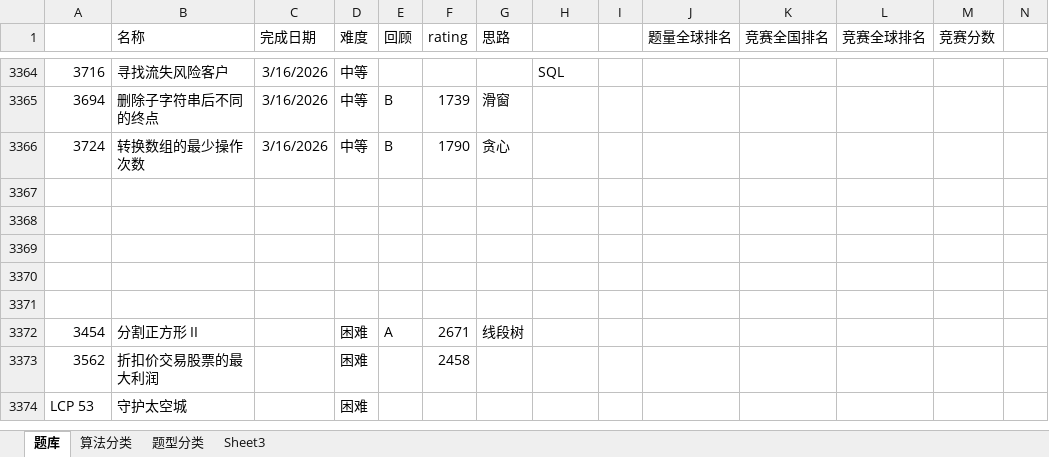
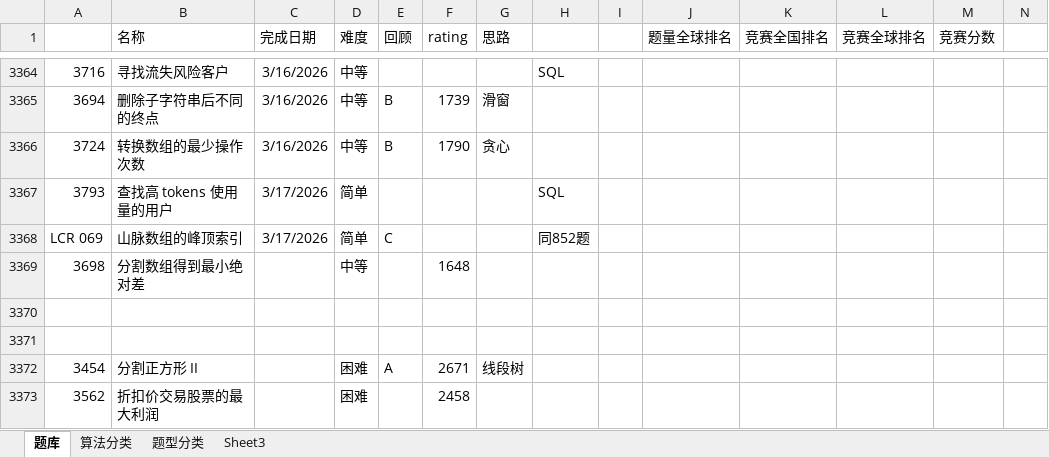
Before and after one commit to wangsun39/leetcode, an Excel workbook: Problems.xlsx, sheet 题库, drawn as a sheet; only a part is shown, gaps mark what is left out; the shorter side is filled out with more unchanged rows; values as stored, in another font and other column widths than the file's, no borders; charts and pictures not drawn; the diff names each change by its address in the sheet, - before the commit and + after, or states it on an @@ line.

Commit message:
daily problems 2026/03/17

```diff
--- a/Problems.xlsx (sheet 题库)
+++ b/Problems.xlsx (sheet 题库)
-row 3367: (empty)
+row 3367: 3793 | 查找高 tokens 使用量的用户 | 3/17/2026 | 简单 |  |  |  | SQL
-row 3368: (empty)
+row 3368: LCR 069 | 山脉数组的峰顶索引 | 3/17/2026 | 简单 | C |  |  | 同852题
-row 3369: (empty)
+row 3369: 3698 | 分割数组得到最小绝对差 |  | 中等 |  | 1648
```
Also changed, not shown: 1 other file.
